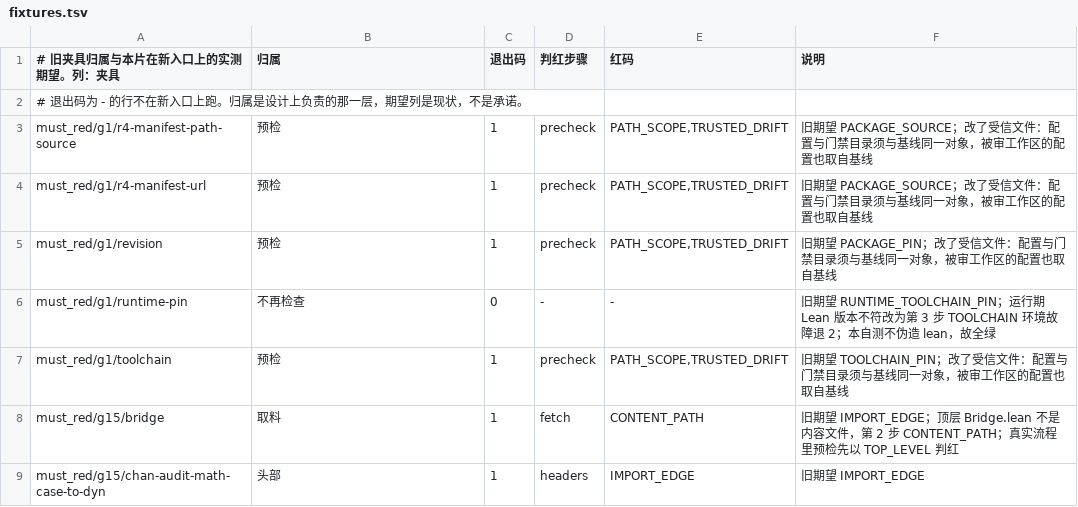
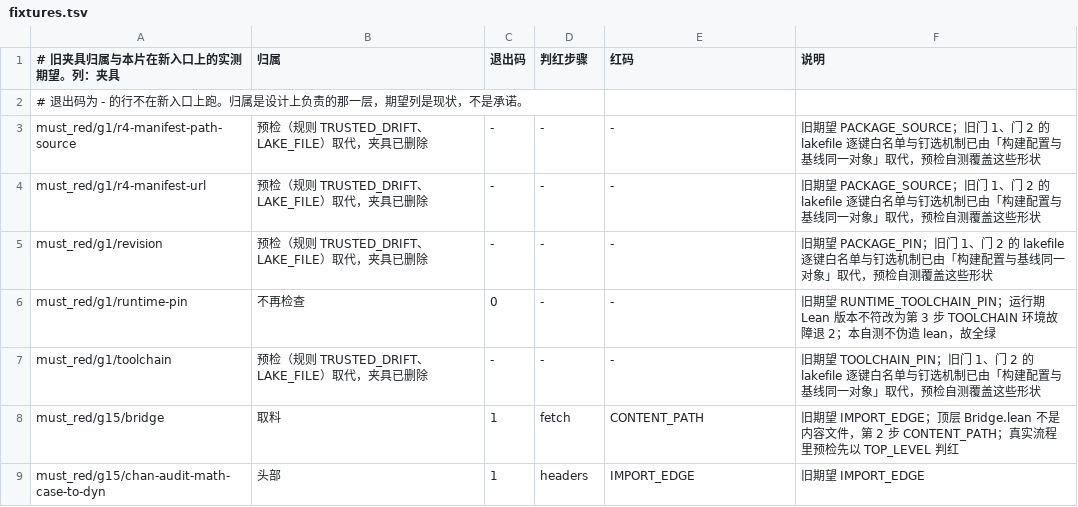
Before and after one commit to Newchanlun/NewChanlun, a TSV file: formal_math/verification/runner/fixtures.tsv, drawn as a sheet; only a part is shown; the diff covers the shown part only.

```diff
--- a/formal_math/verification/runner/fixtures.tsv
+++ b/formal_math/verification/runner/fixtures.tsv
@@ -2,7 +2,7 @@
 # 退出码为 - 的行不在新入口上跑。归属是设计上负责的那一层，期望列是现状，不是承诺。
-must_red/g1/r4-manifest-path-source	预检	1	precheck	PATH_SCOPE,TRUSTED_DRIFT	旧期望 PACKAGE_SOURCE；改了受信文件：配置与门禁目录须与基线同一对象，被审工作区的配置也取自基线
-must_red/g1/r4-manifest-url	预检	1	precheck	PATH_SCOPE,TRUSTED_DRIFT	旧期望 PACKAGE_SOURCE；改了受信文件：配置与门禁目录须与基线同一对象，被审工作区的配置也取自基线
-must_red/g1/revision	预检	1	precheck	PATH_SCOPE,TRUSTED_DRIFT	旧期望 PACKAGE_PIN；改了受信文件：配置与门禁目录须与基线同一对象，被审工作区的配置也取自基线
+must_red/g1/r4-manifest-path-source	预检（规则 TRUSTED_DRIFT、LAKE_FILE）取代，夹具已删除	-	-	-	旧期望 PACKAGE_SOURCE；旧门 1、门 2 的 lakefile 逐键白名单与钉选机制已由「构建配置与基线同一对象」取代，预检自测覆盖这些形状
+must_red/g1/r4-manifest-url	预检（规则 TRUSTED_DRIFT、LAKE_FILE）取代，夹具已删除	-	-	-	旧期望 PACKAGE_SOURCE；旧门 1、门 2 的 lakefile 逐键白名单与钉选机制已由「构建配置与基线同一对象」取代，预检自测覆盖这些形状
+must_red/g1/revision	预检（规则 TRUSTED_DRIFT、LAKE_FILE）取代，夹具已删除	-	-	-	旧期望 PACKAGE_PIN；旧门 1、门 2 的 lakefile 逐键白名单与钉选机制已由「构建配置与基线同一对象」取代，预检自测覆盖这些形状
 must_red/g1/runtime-pin	不再检查	0	-	-	旧期望 RUNTIME_TOOLCHAIN_PIN；运行期 Lean 版本不符改为第 3 步 TOOLCHAIN 环境故障退 2；本自测不伪造 lean，故全绿
-must_red/g1/toolchain	预检	1	precheck	PATH_SCOPE,TRUSTED_DRIFT	旧期望 TOOLCHAIN_PIN；改了受信文件：配置与门禁目录须与基线同一对象，被审工作区的配置也取自基线
+must_red/g1/toolchain	预检（规则 TRUSTED_DRIFT、LAKE_FILE）取代，夹具已删除	-	-	-	旧期望 TOOLCHAIN_PIN；旧门 1、门 2 的 lakefile 逐键白名单与钉选机制已由「构建配置与基线同一对象」取代，预检自测覆盖这些形状
 must_red/g15/bridge	取料	1	fetch	CONTENT_PATH	旧期望 IMPORT_EDGE；顶层 Bridge.lean 不是内容文件，第 2 步 CONTENT_PATH；真实流程里预检先以 TOP_LEVEL 判红
```
Also changed, not shown: 58 edited cells elsewhere in this file, 49 other files.
